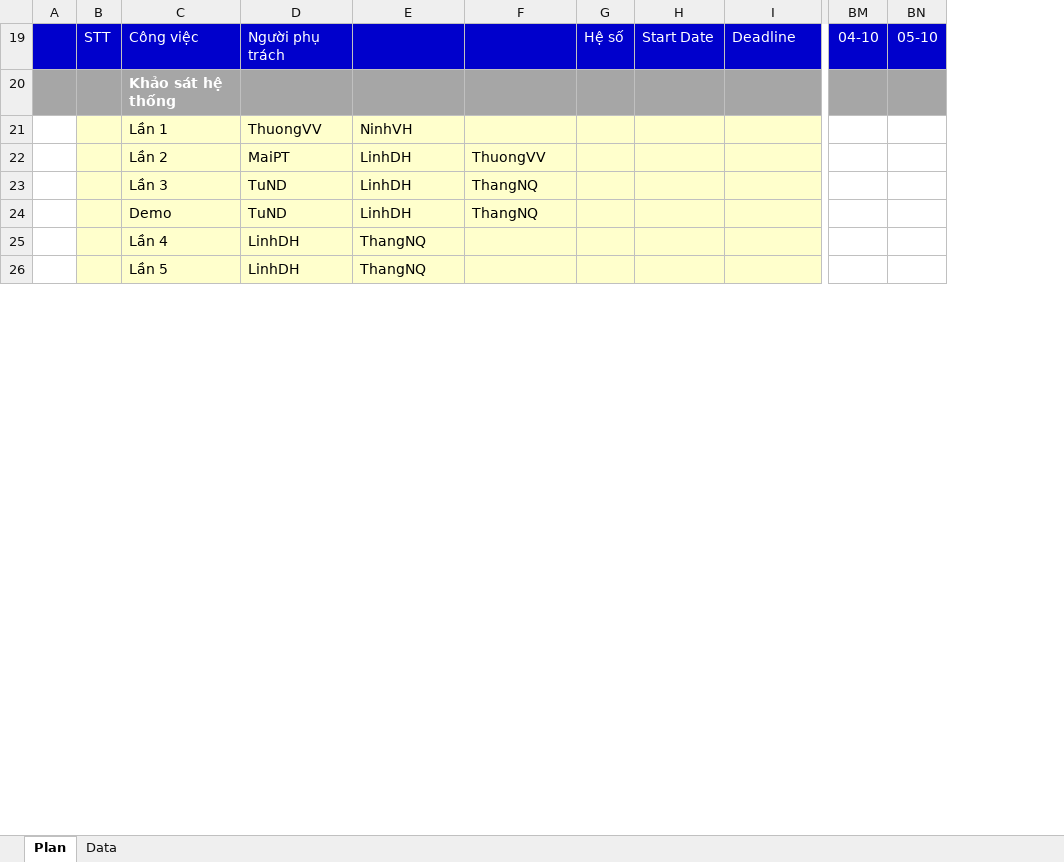
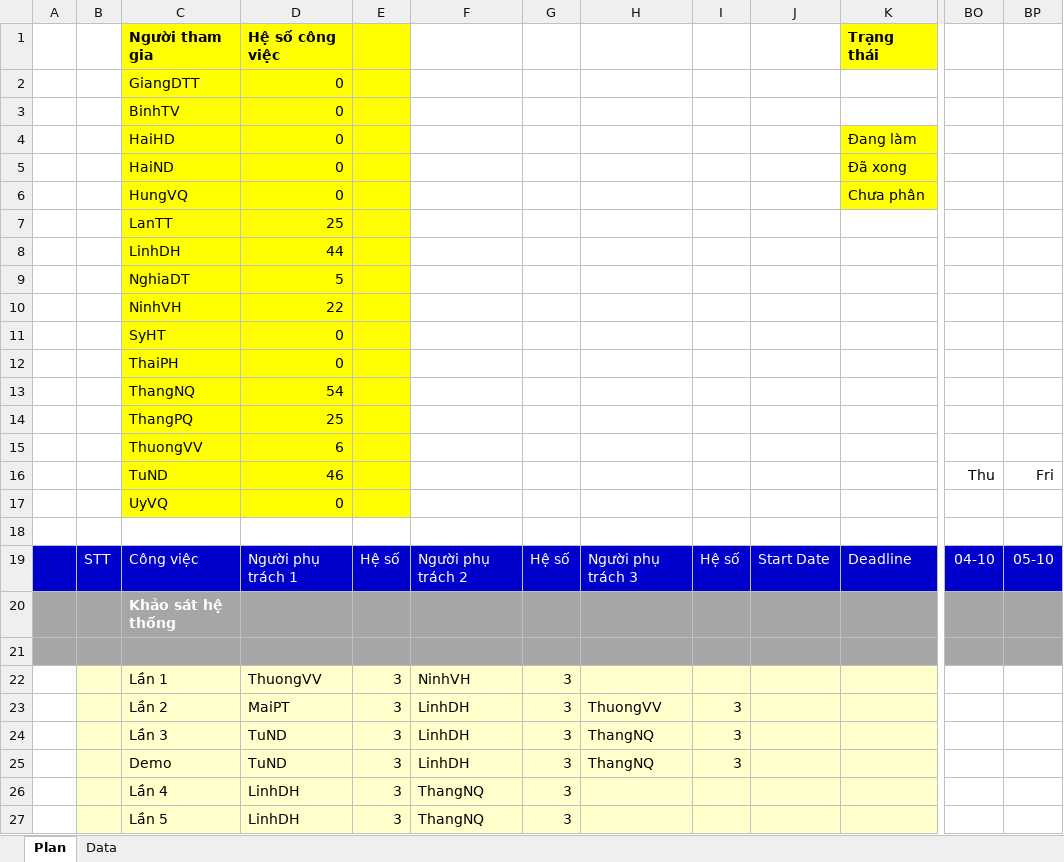
Before and after one commit to nguyendanhtu/my-project-traiphieu, an Excel workbook: Document/VietinBankSC Project Plan v2012.009.20.xlsx, sheet Plan, drawn as a sheet; only a part is shown, gaps mark what is left out; values as stored, in another font and other column widths than the file's, no borders; conditional formats not drawn; removed rows and columns are numbered as before the commit, all else as after; rows hold the shown columns only; the diff covers the shown part only; the diff names each change by its address in the sheet, - before the commit and + after, or states it on an @@ line.

```diff
--- a/Document/VietinBankSC Project Plan v2012.009.20.xlsx (sheet Plan)
+++ b/Document/VietinBankSC Project Plan v2012.009.20.xlsx (sheet Plan)
+column E, row 19: Hệ số; rows 22-27: all 3
+column G, row 19: Hệ số; rows 22-27: all 3
-column H, row 19: Start Date
+column J, row 19: Start Date
@@ row 1 unhidden:  |  | Người tham gia | Hệ số công việc |  |  |  |  |  |  | Trạng thái @@
+row 2:  |  | GiangDTT | 0
+row 3:  |  | BinhTV | 0
+row 4:  |  | HaiHD | 0 |  |  |  |  |  |  | Đang làm
+row 5:  |  | HaiND | 0 |  |  |  |  |  |  | Đã xong
+row 6:  |  | HungVQ | 0 |  |  |  |  |  |  | Chưa phân
+row 7:  |  | LanTT | 25
+row 8:  |  | LinhDH | 44
+row 9:  |  | NghiaDT | 5
+row 10:  |  | NinhVH | 22
@@ row 11 unhidden:  |  | SyHT | 0 @@
+row 12:  |  | ThaiPH | 0
+row 13:  |  | ThangNQ | 54
+row 14:  |  | ThangPQ | 25
+row 15:  |  | ThuongVV | 6
+row 16:  |  | TuND | 46 |  |  |  |  |  |  |  | Thu | Fri
@@ row 17 unhidden:  |  | UyVQ | 0 @@
+row 18: (empty)
-D19: Người phụ trách
+D19: Người phụ trách 1
-F19: (empty)
+F19: Người phụ trách 2
-H19: (empty)
+H19: Người phụ trách 3
+row 21: (empty)
-I23:I25: (empty)
+I23:I25: 3
```
Also changed, not shown: 26 edited cells elsewhere in this sheet, formulas that keep their value.
